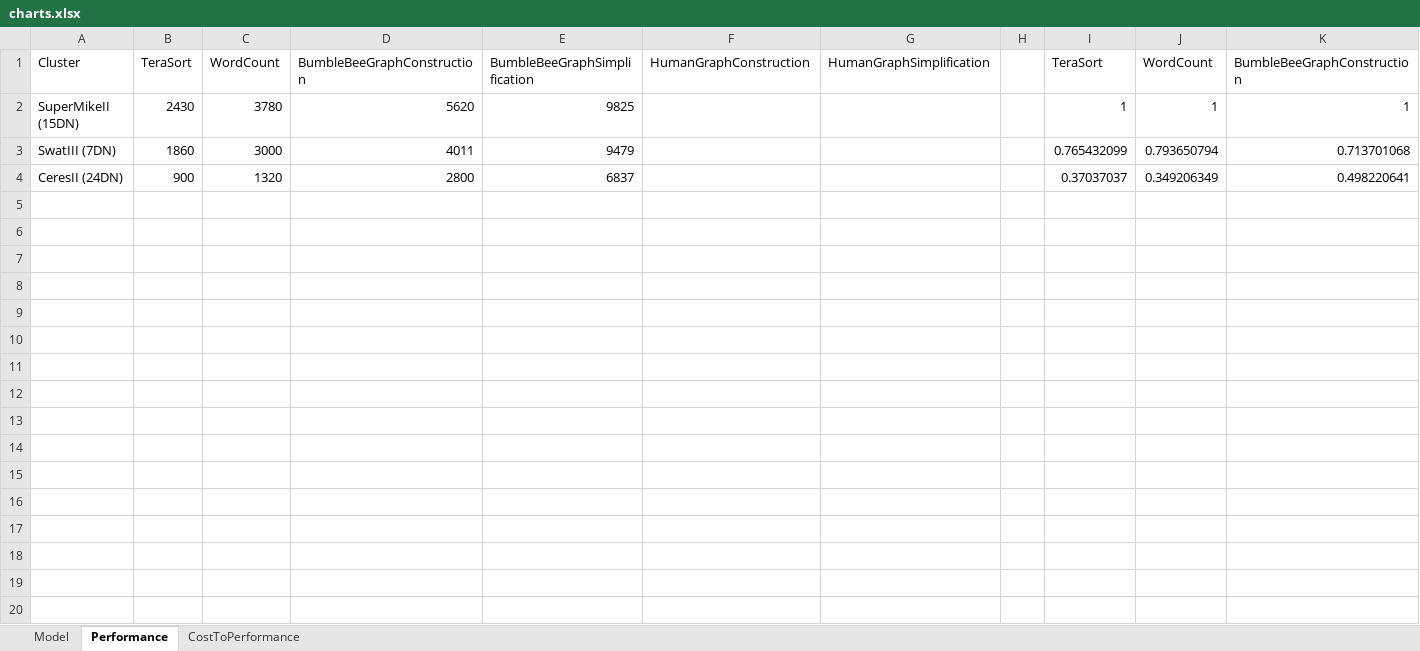
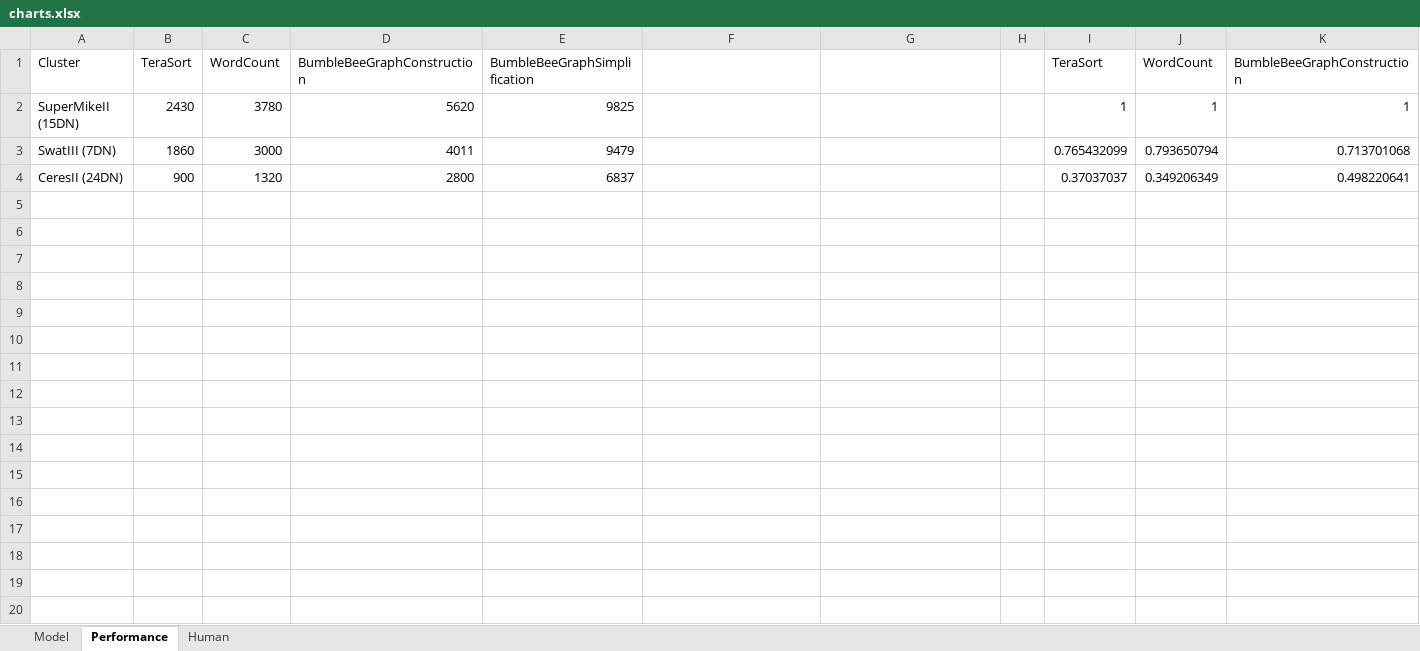
Before and after one commit to trysjp/IEEE-Access-paper, an Excel workbook: IEEEtran/IEEEtran/Figures/charts.xlsx, sheet Performance, drawn as a sheet; only a part is shown; values as stored, in another font and other column widths than the file's, no borders; charts and pictures not drawn; rows hold the shown columns only; the diff covers the shown part only; the diff names each change by its address in the sheet, - before the commit and + after, or states it on an @@ line.

```diff
--- a/IEEEtran/IEEEtran/Figures/charts.xlsx (sheet Performance)
+++ b/IEEEtran/IEEEtran/Figures/charts.xlsx (sheet Performance)
-sheet tab: CostToPerformance
+sheet tab: Human
-F1: HumanGraphConstruction
+F1: (empty)
-G1: HumanGraphSimplification
+G1: (empty)
+row 5: (empty)
+row 6: (empty)
+row 7: (empty)
+row 8: (empty)
+row 9: (empty)
+row 10: (empty)
+row 11: (empty)
+row 12: (empty)
+row 13: (empty)
+row 14: (empty)
+row 15: (empty)
+row 16: (empty)
+row 17: (empty)
+row 18: (empty)
+row 19: (empty)
+row 20: (empty)
```
Also changed, not shown: 11 added rows elsewhere in this sheet, charts or pictures, 24 other files.
